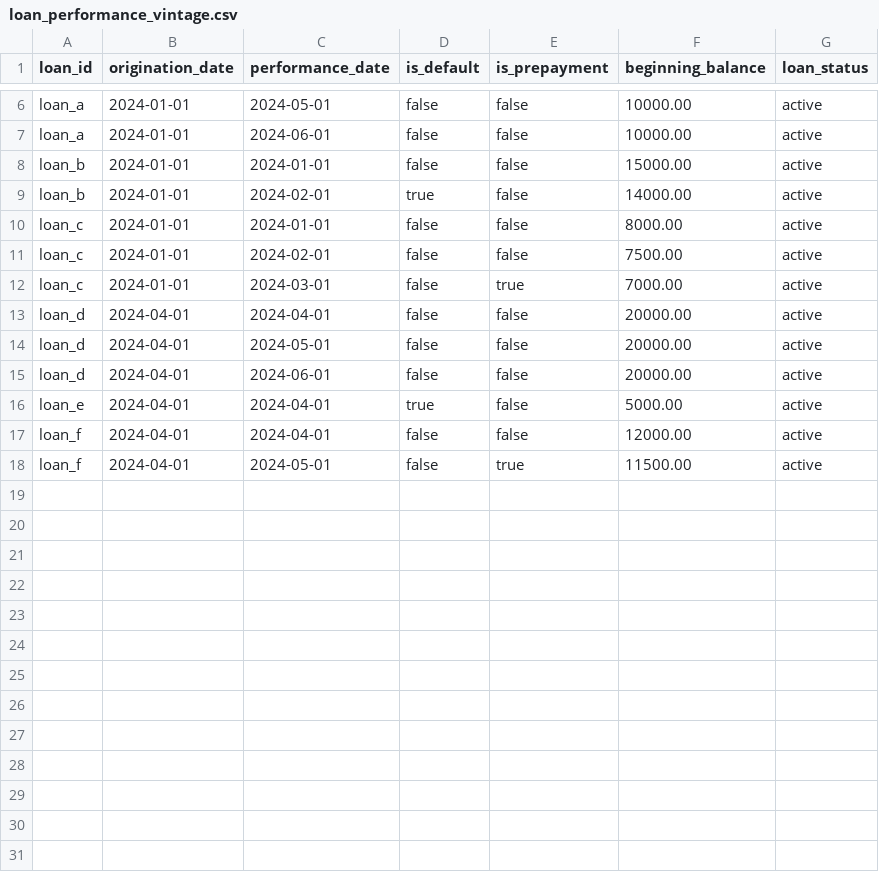
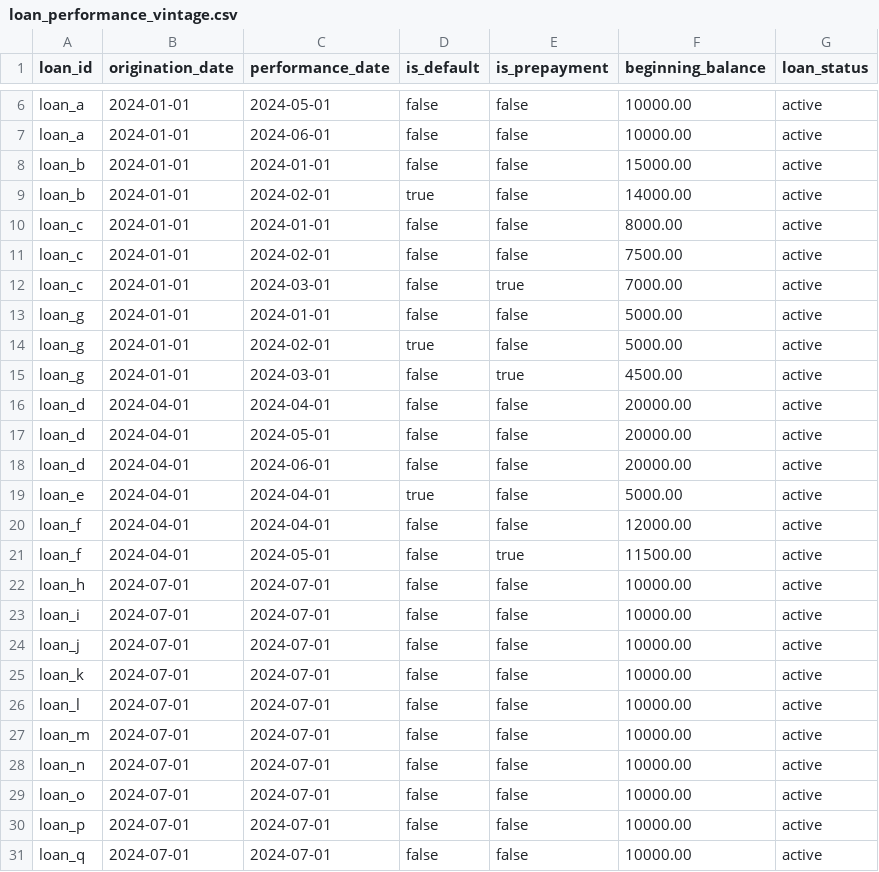
Before and after one commit to OmerTDK/dbt-credit-risk, a CSV file: integration_tests/seeds/loan_performance_vintage.csv, drawn as a sheet; only a part is shown, gaps mark what is left out; the diff names each change by its address in the sheet, - before the commit and + after, or states it on an @@ line.

Commit message:
Fix Phase 2 review blockers and importants: test reliability, portability, semantics, IP
- Add --no-partial-parse to _run_dbt_parse() to eliminate dbt cache cross-contamination
  between sequential contract-violation tests (flakiness eliminated, 3 consecutive runs
  all pass)
- Extract _generate_series adapter macro for BigQuery/DuckDB portability; replace
  DuckDB-specific unnest(range()) in vintage_curve mob_spine with the adapter call;
  update README and ADR-0002 to document three adapter locations (not two)
- Add is_prepayment filter to cpr_smm prepaid_balance sum; add loan_p4 seed row
  (prepaid_amount=500, is_prepayment=false) to kill the surviving mutant
- Add grain assertion (_assert_grain) to cpr_smm contract_assertions to catch
  duplicate loan_id x performance_date pairs silently double-counting balances
- Remove ORDER BY from cpr_smm final SELECT (dropped silently by BigQuery in CTE
  context, inconsistent with vintage_curve which has none)
- Add reserved_output_cols collision validation for caller column arguments in
  vintage_curve and cpr_smm (mirrors roll_rate_matrix.sql pattern)
- Remove dead aggregates (default_mob, prepayment_mob_raw, total_mob) from
  loan_origination_info CTE; purpose is now self-evident: capture origination_balance
- Add loan_g (defaults MOB 2, prepayment MOB 3) to vintage seed to kill the
  prepayment-guard surviving mutant; update expected_vintage_curve.csv for 4-loan Q1
- Add 10-loan Q3 cohort (all active, no events) to vintage seed; loans_at_risk=10
  means is_censored=false, killing the < vs <= boundary mutant
- Replace tautological assert_vintage_curve_at_risk_identity (X != X) with real
  structural invariants: loans_at_risk never negative, never exceeds cohort size,
  cumulative_default_rate monotonically non-decreasing
- Sanitize ADR-0002: replace internal platform/file names with generic terms;
  fix docs/macros/ forward reference to say Phase 3
- Sanitize standards/dbt-standards.md: replace Berlin/synthetic-bank timezone content
  with project-agnostic placeholders; replace _berlin column suffix examples with _local
- Update README quickstart comment (7/11 -> 15/15) and CI runtime (~12s -> ~25s)

```diff
--- a/integration_tests/seeds/loan_performance_vintage.csv
+++ b/integration_tests/seeds/loan_performance_vintage.csv
+row 13: loan_g | 2024-01-01 | 2024-01-01 | false | false | 5000.00 | active
+row 14: loan_g | 2024-01-01 | 2024-02-01 | true | false | 5000.00 | active
+row 15: loan_g | 2024-01-01 | 2024-03-01 | false | true | 4500.00 | active
+row 22: loan_h | 2024-07-01 | 2024-07-01 | false | false | 10000.00 | active
+row 23: loan_i | 2024-07-01 | 2024-07-01 | false | false | 10000.00 | active
+row 24: loan_j | 2024-07-01 | 2024-07-01 | false | false | 10000.00 | active
+row 25: loan_k | 2024-07-01 | 2024-07-01 | false | false | 10000.00 | active
+row 26: loan_l | 2024-07-01 | 2024-07-01 | false | false | 10000.00 | active
+row 27: loan_m | 2024-07-01 | 2024-07-01 | false | false | 10000.00 | active
+row 28: loan_n | 2024-07-01 | 2024-07-01 | false | false | 10000.00 | active
+row 29: loan_o | 2024-07-01 | 2024-07-01 | false | false | 10000.00 | active
+row 30: loan_p | 2024-07-01 | 2024-07-01 | false | false | 10000.00 | active
+row 31: loan_q | 2024-07-01 | 2024-07-01 | false | false | 10000.00 | active
```
Also changed, not shown: integration_tests/seeds/expected_cpr_smm.csv, integration_tests/seeds/expected_vintage_curve.csv, 9 other files.
